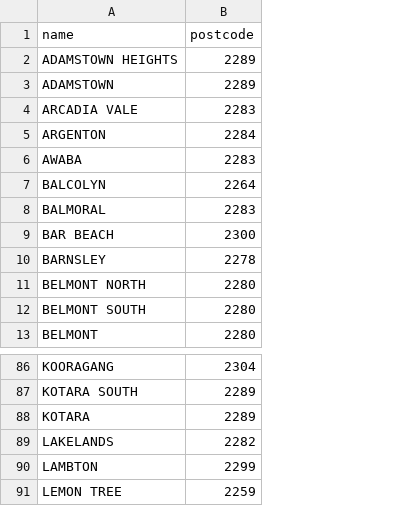
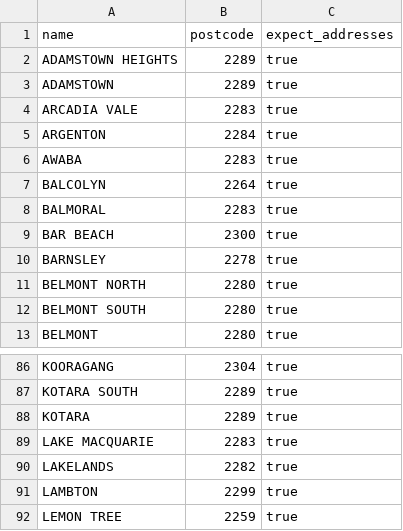
Before and after one commit to GlennReilly/HomeFinder, a CSV file: pipeline/config/pilot_localities.csv, drawn as a sheet; only a part is shown, gaps mark what is left out; the diff names each change by its address in the sheet, - before the commit and + after, or states it on an @@ line.

```diff
--- a/pipeline/config/pilot_localities.csv
+++ b/pipeline/config/pilot_localities.csv
+column C (expect_addresses), rows 2-13: all true; rows 86-88: all true; rows 90-92: all true
+row 89: LAKE MACQUARIE | 2283 | true
```
Also changed, not shown: 7 other files.
